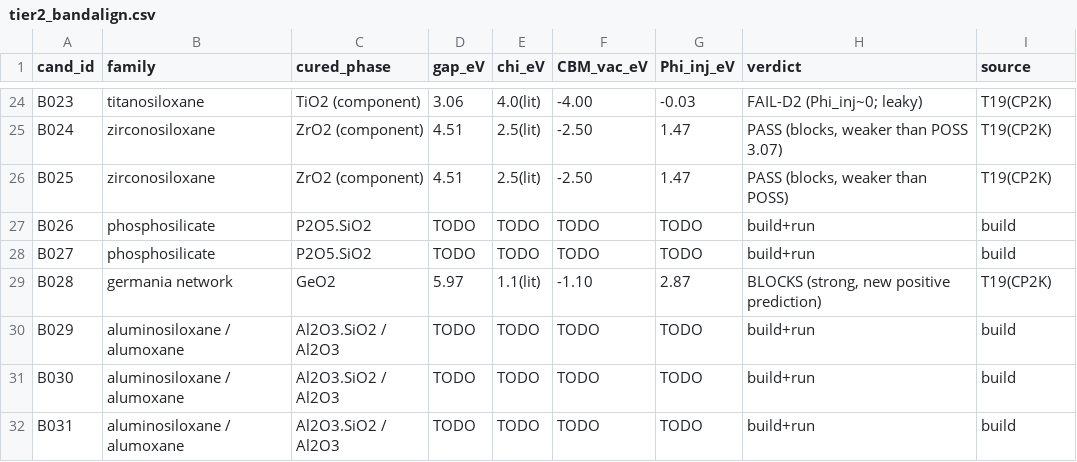
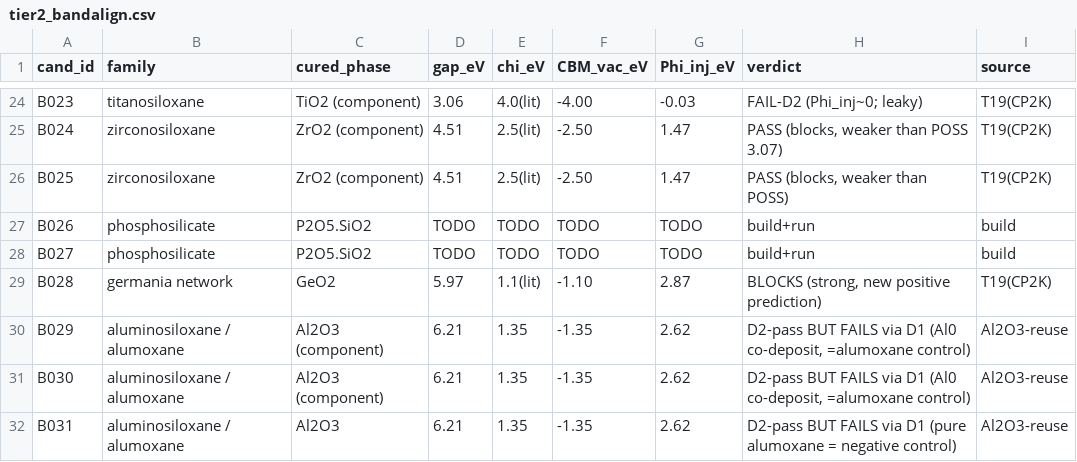
Before and after one commit to FrankLiu000/PolyAPC_Calculations, a CSV file: results/T19_screen_B/outputs/tier2_bandalign.csv, drawn as a sheet; only a part is shown, gaps mark what is left out.

```diff
--- a/results/T19_screen_B/outputs/tier2_bandalign.csv
+++ b/results/T19_screen_B/outputs/tier2_bandalign.csv
@@ -29,4 +29,4 @@ B027,phosphosilicate,P2O5.SiO2,TODO,TODO,TODO,TODO,build+run,build
 B028,germania network,GeO2,5.97,1.1(lit),-1.10,2.87,"BLOCKS (strong, new positive prediction)",T19(CP2K)
-B029,aluminosiloxane / alumoxane,Al2O3.SiO2 / Al2O3,TODO,TODO,TODO,TODO,build+run,build
-B030,aluminosiloxane / alumoxane,Al2O3.SiO2 / Al2O3,TODO,TODO,TODO,TODO,build+run,build
-B031,aluminosiloxane / alumoxane,Al2O3.SiO2 / Al2O3,TODO,TODO,TODO,TODO,build+run,build
+B029,aluminosiloxane / alumoxane,Al2O3 (component),6.21,1.35,-1.35,2.62,"D2-pass BUT FAILS via D1 (Al0 co-deposit, =alumoxane control)",Al2O3-reuse
+B030,aluminosiloxane / alumoxane,Al2O3 (component),6.21,1.35,-1.35,2.62,"D2-pass BUT FAILS via D1 (Al0 co-deposit, =alumoxane control)",Al2O3-reuse
+B031,aluminosiloxane / alumoxane,Al2O3,6.21,1.35,-1.35,2.62,D2-pass BUT FAILS via D1 (pure alumoxane = negative control),Al2O3-reuse
```
